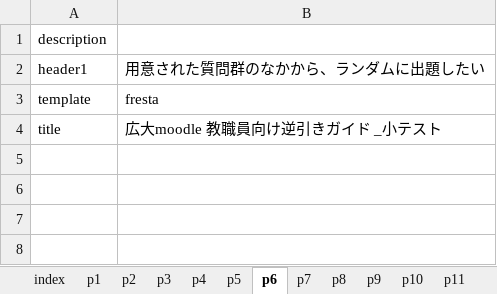
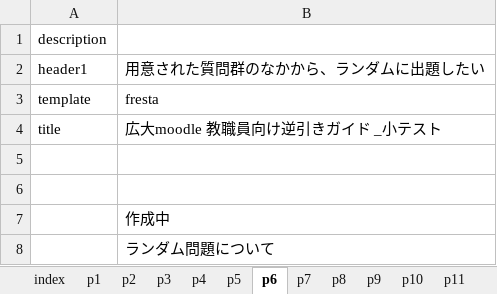
Before and after one commit to imc-lms-adm/support-vle-man, an Excel workbook: revref_test.xlsx, sheet p6, drawn as a sheet; values as stored, in another font and other column widths than the file's, no borders; the diff names each change by its address in the sheet, - before the commit and + after, or states it on an @@ line.

```diff
--- a/revref_test.xlsx (sheet p6)
+++ b/revref_test.xlsx (sheet p6)
+row 5: (empty)
+row 6: (empty)
+row 7:  | 作成中
+row 8:  | ランダム問題について
```
Also changed, not shown: sheet p12, sheet p11, sheet p3, sheet p7, sheet p5, sheet p4, 3 more sheets.
